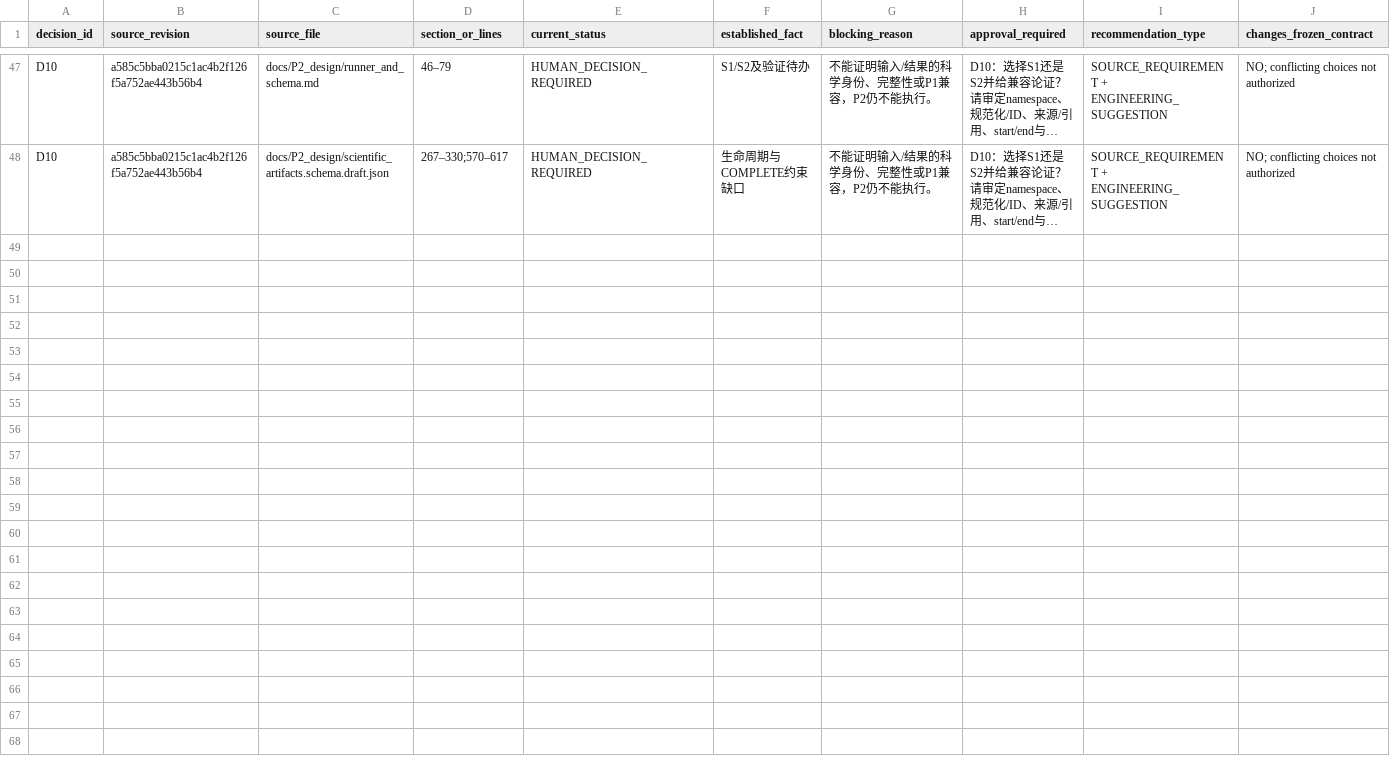
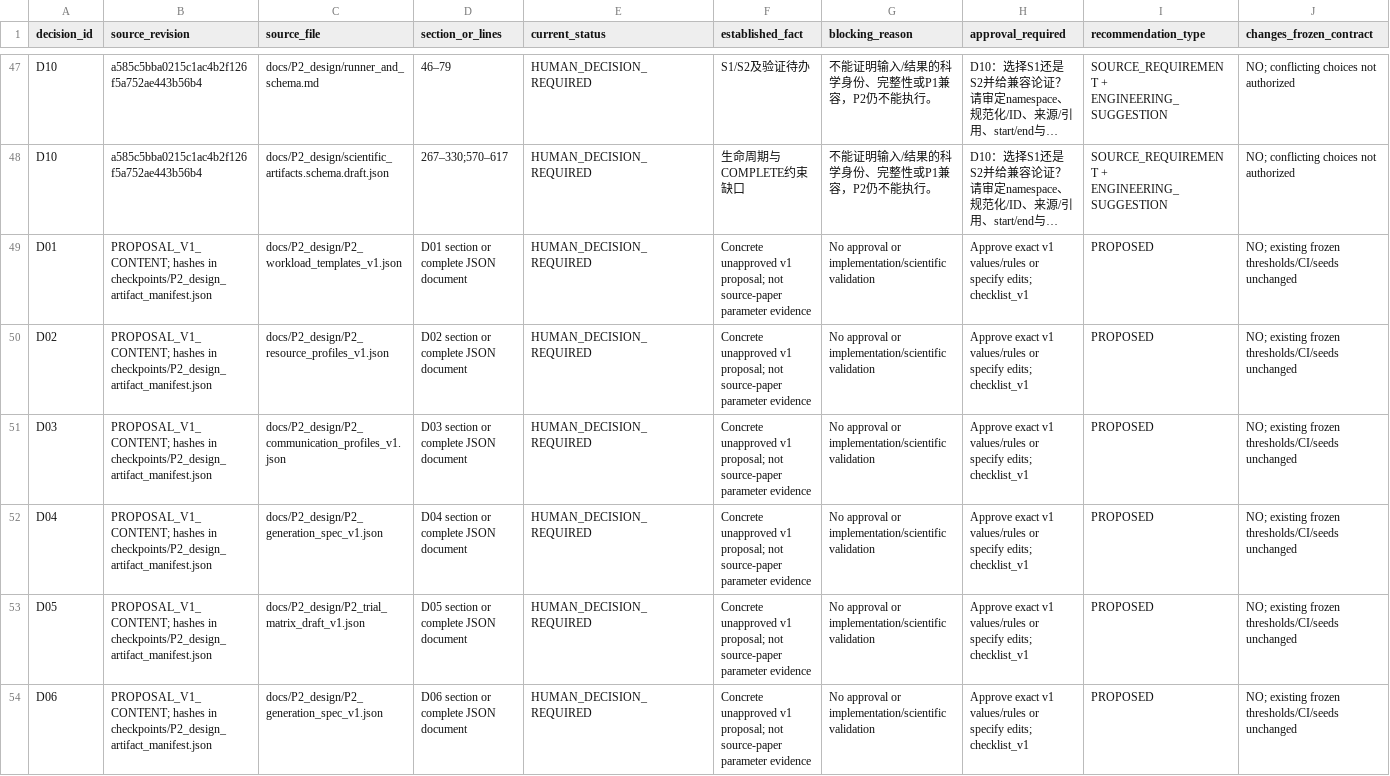
Before and after one commit to JINAOLONG/soc, a CSV file: docs/P2_design/P2_D01_D10_traceability.csv, drawn as a sheet; only a part is shown, gaps mark what is left out; long unchanged cells end in …; the diff covers the shown part only; the diff names each change by its address in the sheet, - before the commit and + after, or states it on an @@ line.

Commit message:
docs(p2): propose complete unapproved calibration design v1

```diff
--- a/docs/P2_design/P2_D01_D10_traceability.csv
+++ b/docs/P2_design/P2_D01_D10_traceability.csv
+row 49: D01 | PROPOSAL_V1_CONTENT; hashes in checkpoints/P2_design_artifact_manifest.json | docs/P2_design/P2_workload_templates_v1.json | D01 section or complete JSON document | HUMAN_DECISION_REQUIRED | Concrete unapproved v1 proposal; not source-paper parameter evidence | No approval or implementation/scientific validation | Approve exact v1 values/rules or specify edits; checklist_v1 | PROPOSED | NO; existing frozen thresholds/CI/seeds unchanged
+row 50: D02 | PROPOSAL_V1_CONTENT; hashes in checkpoints/P2_design_artifact_manifest.json | docs/P2_design/P2_resource_profiles_v1.json | D02 section or complete JSON document | HUMAN_DECISION_REQUIRED | Concrete unapproved v1 proposal; not source-paper parameter evidence | No approval or implementation/scientific validation | Approve exact v1 values/rules or specify edits; checklist_v1 | PROPOSED | NO; existing frozen thresholds/CI/seeds unchanged
+row 51: D03 | PROPOSAL_V1_CONTENT; hashes in checkpoints/P2_design_artifact_manifest.json | docs/P2_design/P2_communication_profiles_v1.json | D03 section or complete JSON document | HUMAN_DECISION_REQUIRED | Concrete unapproved v1 proposal; not source-paper parameter evidence | No approval or implementation/scientific validation | Approve exact v1 values/rules or specify edits; checklist_v1 | PROPOSED | NO; existing frozen thresholds/CI/seeds unchanged
+row 52: D04 | PROPOSAL_V1_CONTENT; hashes in checkpoints/P2_design_artifact_manifest.json | docs/P2_design/P2_generation_spec_v1.json | D04 section or complete JSON document | HUMAN_DECISION_REQUIRED | Concrete unapproved v1 proposal; not source-paper parameter evidence | No approval or implementation/scientific validation | Approve exact v1 values/rules or specify edits; checklist_v1 | PROPOSED | NO; existing frozen thresholds/CI/seeds unchanged
+row 53: D05 | PROPOSAL_V1_CONTENT; hashes in checkpoints/P2_design_artifact_manifest.json | docs/P2_design/P2_trial_matrix_draft_v1.json | D05 section or complete JSON document | HUMAN_DECISION_REQUIRED | Concrete unapproved v1 proposal; not source-paper parameter evidence | No approval or implementation/scientific validation | Approve exact v1 values/rules or specify edits; checklist_v1 | PROPOSED | NO; existing frozen thresholds/CI/seeds unchanged
+row 54: D06 | PROPOSAL_V1_CONTENT; hashes in checkpoints/P2_design_artifact_manifest.json | docs/P2_design/P2_generation_spec_v1.json | D06 section or complete JSON document | HUMAN_DECISION_REQUIRED | Concrete unapproved v1 proposal; not source-paper parameter evidence | No approval or implementation/scientific validation | Approve exact v1 values/rules or specify edits; checklist_v1 | PROPOSED | NO; existing frozen thresholds/CI/seeds unchanged
```
Also changed, not shown: 5 added rows elsewhere in this file, 26 other files.
